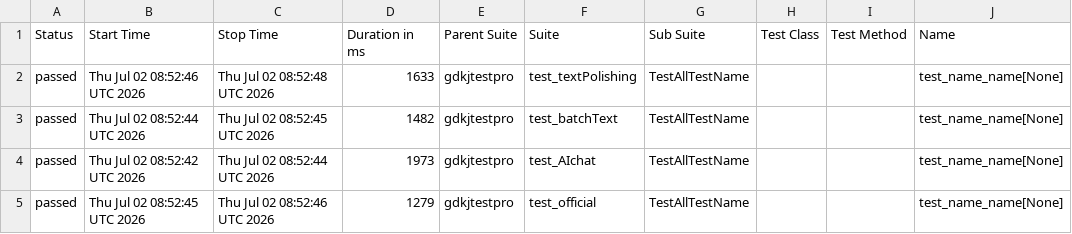
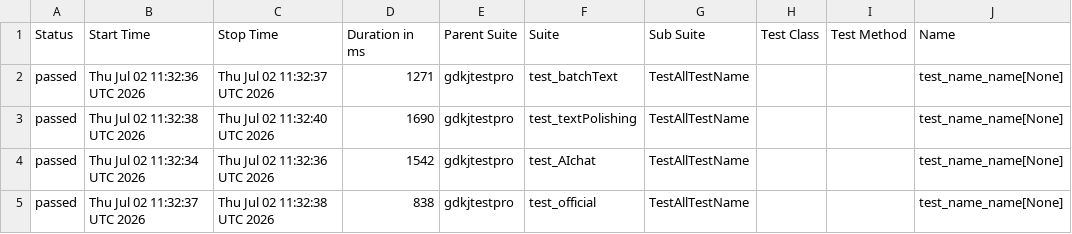
Before and after one commit to cmd-is-xka/gdkj, a CSV file: data/suites.csv, drawn as a sheet; only a part is shown; the diff names each change by its address in the sheet, - before the commit and + after, or states it on an @@ line.

```diff
--- a/data/suites.csv
+++ b/data/suites.csv
-B2 (Start Time): Thu Jul 02 08:52:46 UTC 2026
+B2 (Start Time): Thu Jul 02 11:32:36 UTC 2026
-C2 (Stop Time): Thu Jul 02 08:52:48 UTC 2026
+C2 (Stop Time): Thu Jul 02 11:32:37 UTC 2026
-D2 (Duration in ms): 1633
+D2 (Duration in ms): 1271
-F2 (Suite): test_textPolishing
+F2 (Suite): test_batchText
-B3 (Start Time): Thu Jul 02 08:52:44 UTC 2026
+B3 (Start Time): Thu Jul 02 11:32:38 UTC 2026
-C3 (Stop Time): Thu Jul 02 08:52:45 UTC 2026
+C3 (Stop Time): Thu Jul 02 11:32:40 UTC 2026
-D3 (Duration in ms): 1482
+D3 (Duration in ms): 1690
-F3 (Suite): test_batchText
+F3 (Suite): test_textPolishing
-B4 (Start Time): Thu Jul 02 08:52:42 UTC 2026
+B4 (Start Time): Thu Jul 02 11:32:34 UTC 2026
-C4 (Stop Time): Thu Jul 02 08:52:44 UTC 2026
+C4 (Stop Time): Thu Jul 02 11:32:36 UTC 2026
-D4 (Duration in ms): 1973
+D4 (Duration in ms): 1542
-B5 (Start Time): Thu Jul 02 08:52:45 UTC 2026
+B5 (Start Time): Thu Jul 02 11:32:37 UTC 2026
-C5 (Stop Time): Thu Jul 02 08:52:46 UTC 2026
+C5 (Stop Time): Thu Jul 02 11:32:38 UTC 2026
-D5 (Duration in ms): 1279
+D5 (Duration in ms): 838
```
Also changed, not shown: 22 other files.
